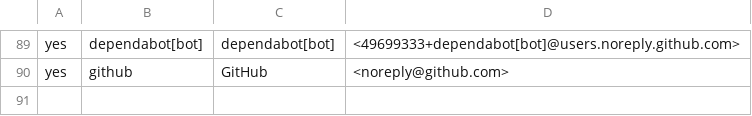
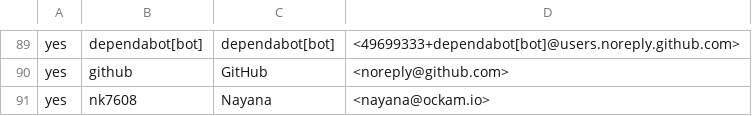
Before and after one commit to rjtch/ockam-contributors, a CSV file: CONTRIBUTORS.csv, drawn as a sheet; only a part is shown, gaps mark what is left out; the diff names each change by its address in the sheet, - before the commit and + after, or states it on an @@ line.

Commit message:
Ockam CLA Acceptance indication
Kindly review & accept the same

```diff
--- a/CONTRIBUTORS.csv
+++ b/CONTRIBUTORS.csv
+row 91: yes | nk7608 | Nayana | <nayana@ockam.io>
```
